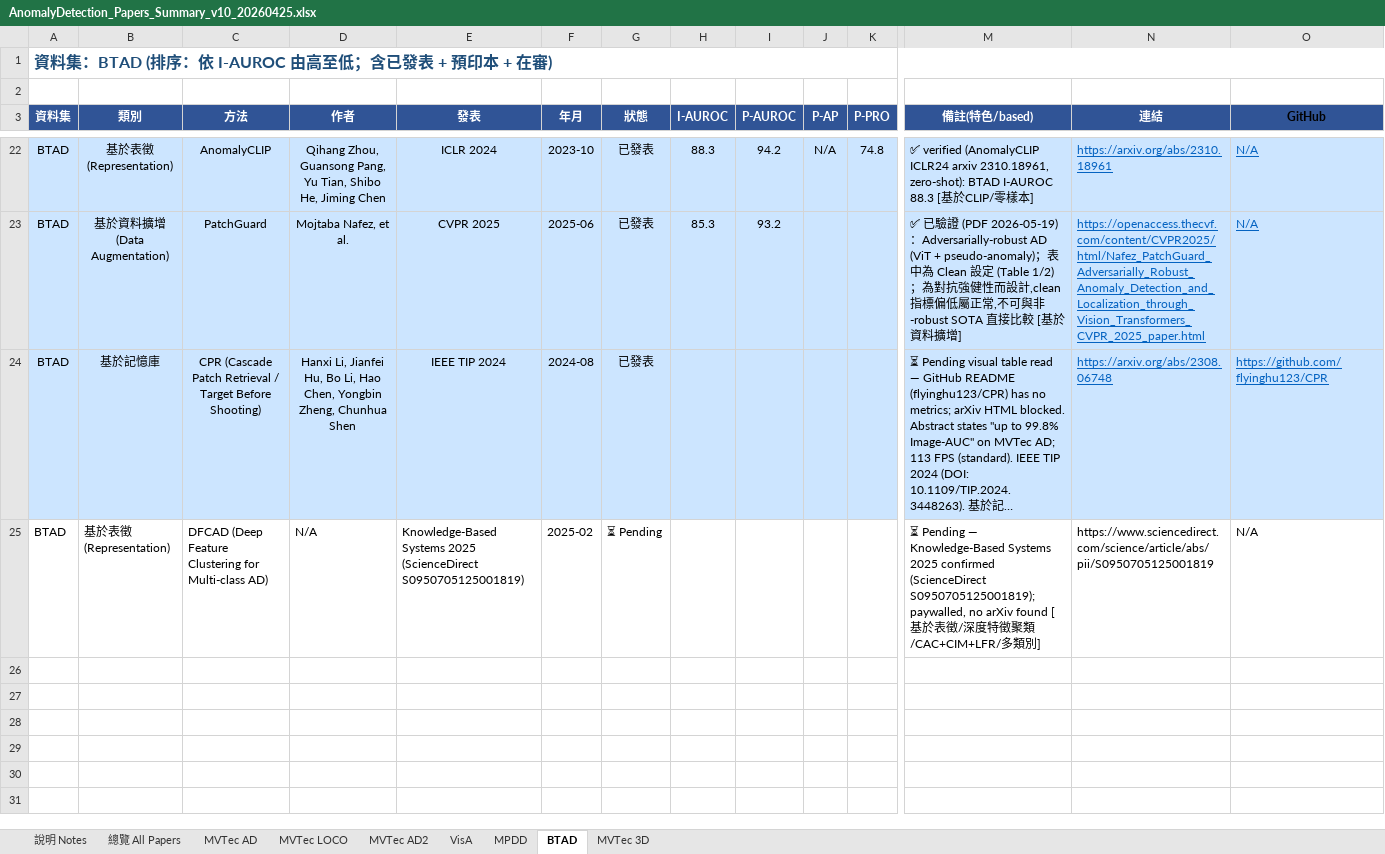
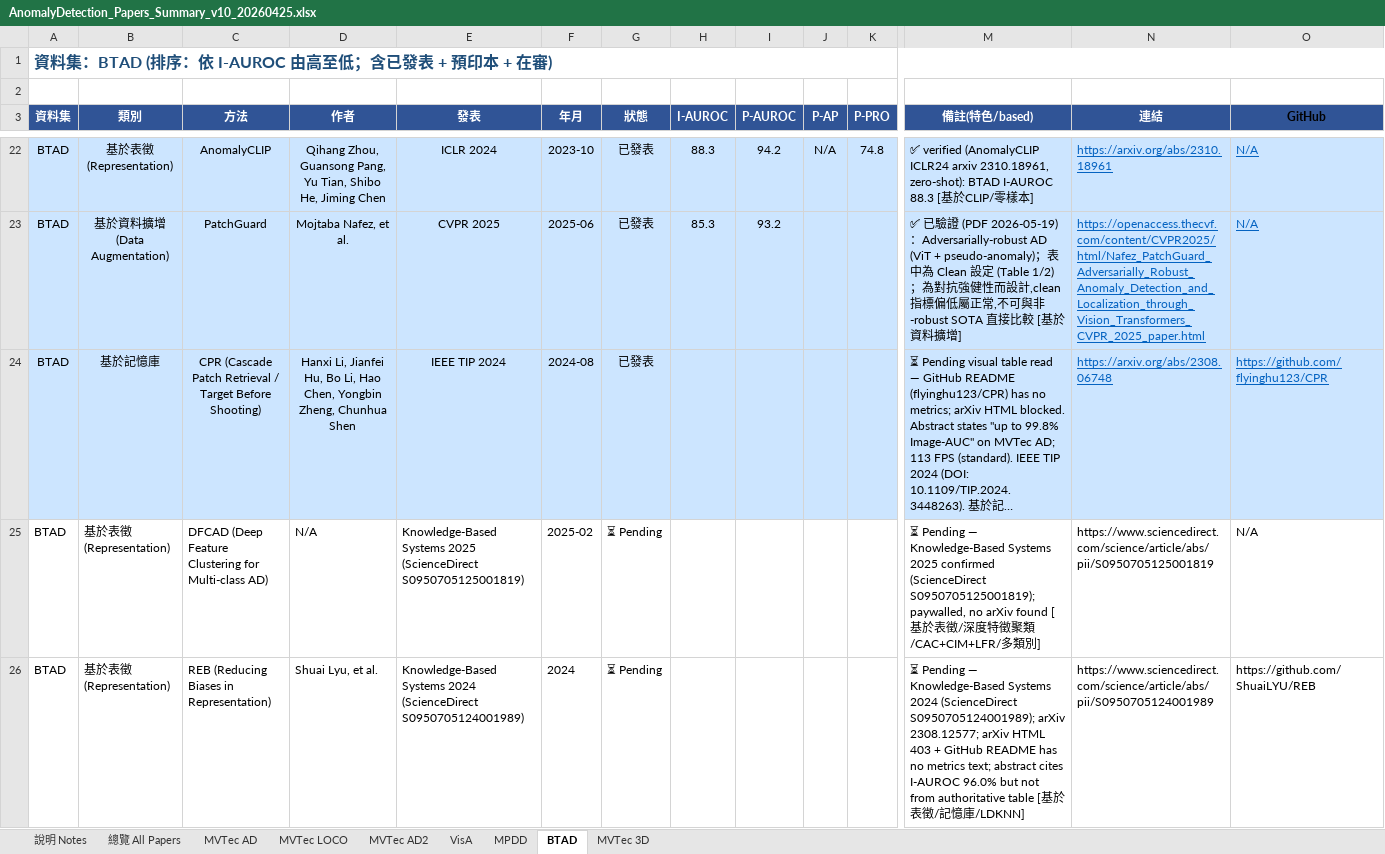
Before and after one commit to 112378074/NTUT-IVI-Lab--SOTA-Literature-Viewer, an Excel workbook: AnomalyDetection_Papers_Summary_v10_20260425.xlsx, sheet BTAD, drawn as a sheet; only a part is shown, gaps mark what is left out; long unchanged cells end in …; values as stored, in another font and other column widths than the file's, no borders; rows hold the shown columns only; the diff names each change by its address in the sheet, - before the commit and + after, or states it on an @@ line.

```diff
--- a/AnomalyDetection_Papers_Summary_v10_20260425.xlsx (sheet BTAD)
+++ b/AnomalyDetection_Papers_Summary_v10_20260425.xlsx (sheet BTAD)
+row 26: BTAD | 基於表徵 (Representation) | REB (Reducing Biases in Representation) | Shuai Lyu, et al. | Knowledge-Based Systems 2024 (ScienceDirect S0950705124001989) | 2024 | ⏳ Pending |  |  |  |  | ⏳ Pending — Knowledge-Based Systems 2024 (ScienceDirect S0950705124001989); arXiv 2308.12577; arXiv HTML 403 + GitHub README has no metrics text; abstract cites I-AUROC 96.0% but not from authoritative table [基於表徵/記憶庫/LDKNN] | https://www.sciencedirect.com/science/article/abs/pii/S0950705124001989 | https://github.com/ShuaiLYU/REB
```
Also changed, not shown: sheet MVTec AD, sheet MVTec LOCO, 2 other files.
